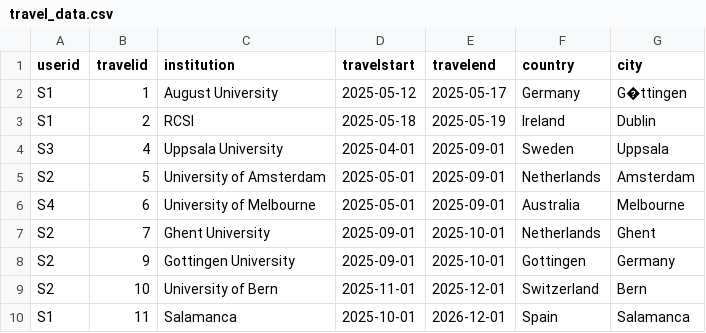
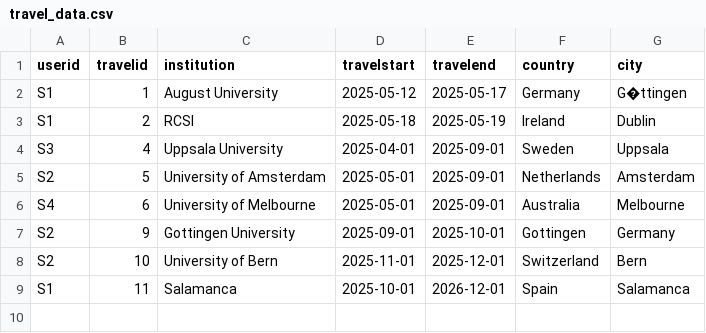
Before and after one commit to kknb1982/wsaadeploy, a CSV file: data/travel_data.csv, drawn as a sheet; the diff names each change by its address in the sheet, - before the commit and + after, or states it on an @@ line.

Commit message:
debugging update travel

```diff
--- a/data/travel_data.csv
+++ b/data/travel_data.csv
-row 7: S2 | 7 | Ghent University | 2025-09-01 | 2025-10-01 | Netherlands | Ghent
```
Also changed, not shown: data/users.csv, 4 other files.
